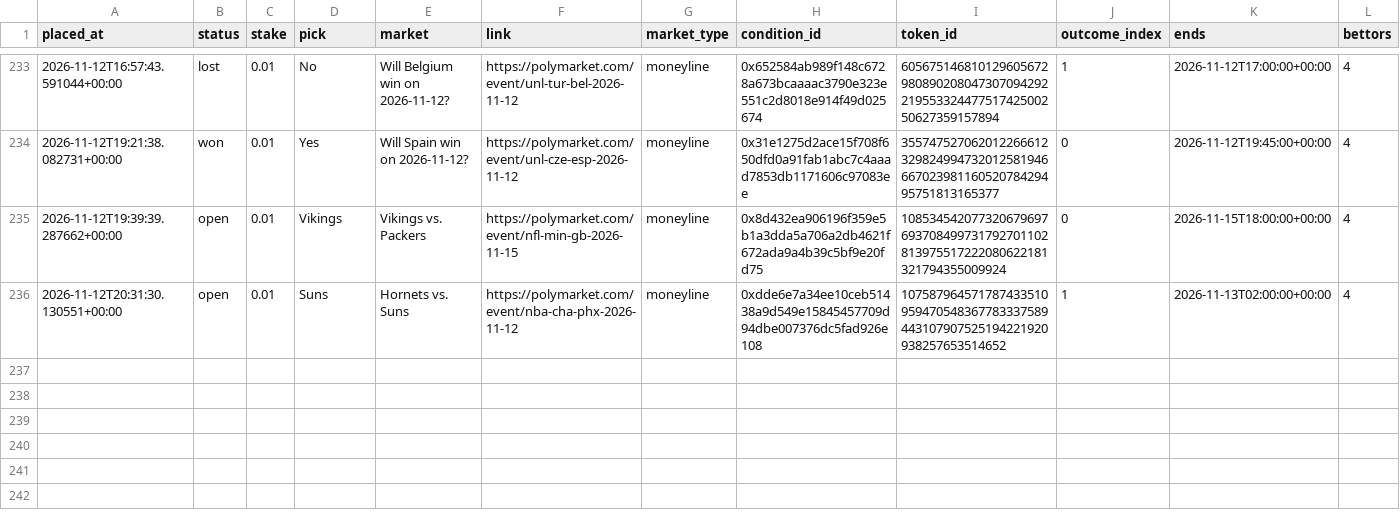
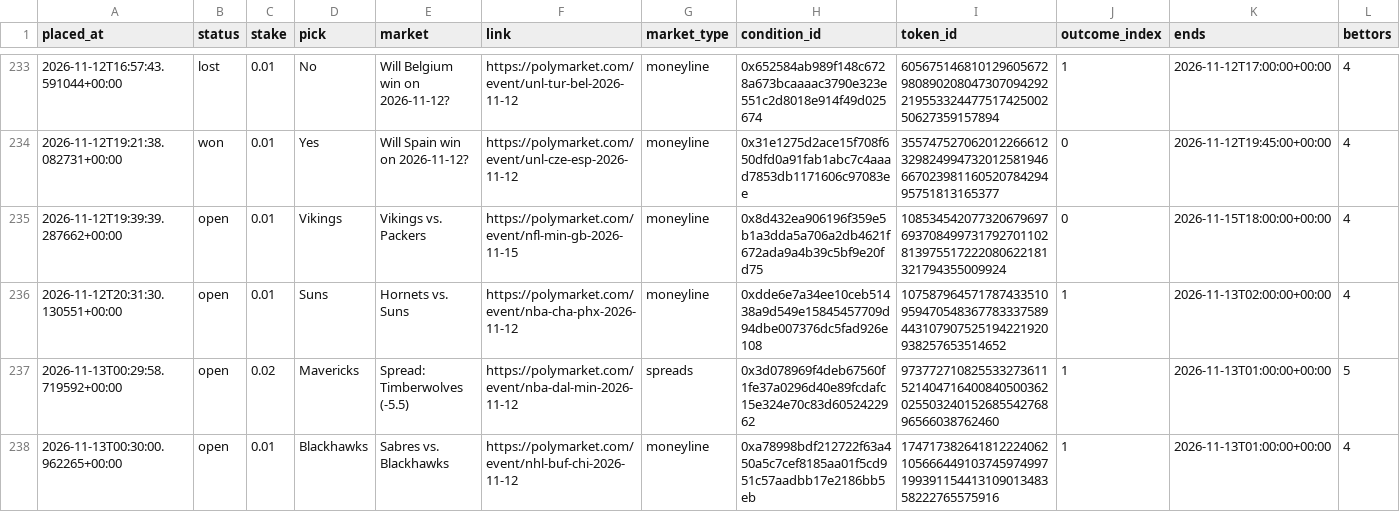
Before and after one commit to bhooder/Polymarket, a CSV file: paper_trades_b.csv, drawn as a sheet; only a part is shown, gaps mark what is left out; rows hold the shown columns only; the diff names each change by its address in the sheet, - before the commit and + after, or states it on an @@ line.

```diff
--- a/paper_trades_b.csv
+++ b/paper_trades_b.csv
+row 237: 2026-11-13T00:29:58.719592+00:00 | open | 0.02 | Mavericks | Spread: Timberwolves (-5.5) | https://polymarket.com/event/nba-dal-min-2026-11-12 | spreads | 0x3d078969f4deb67560f1fe37a0296d40e89fcdafc15e324e70c83d6052422962 | 97377271082553327361152140471640084050036202550324015268554276896566038762460 | 1 | 2026-11-13T01:00:00+00:00 | 5
+row 238: 2026-11-13T00:30:00.962265+00:00 | open | 0.01 | Blackhawks | Sabres vs. Blackhawks | https://polymarket.com/event/nhl-buf-chi-2026-11-12 | moneyline | 0xa78998bdf212722f63a450a5c7cef8185aa01f5cd951c57aadbb17e2186bb5eb | 17471738264181222406210566644910374597499719939115441310901348358222765575916 | 1 | 2026-11-13T01:00:00+00:00 | 4
```
Also changed, not shown: 5 other files.
